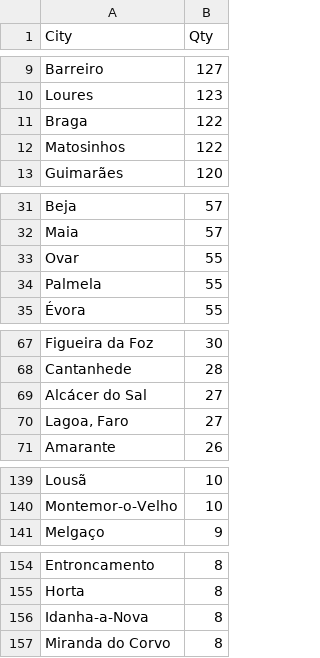
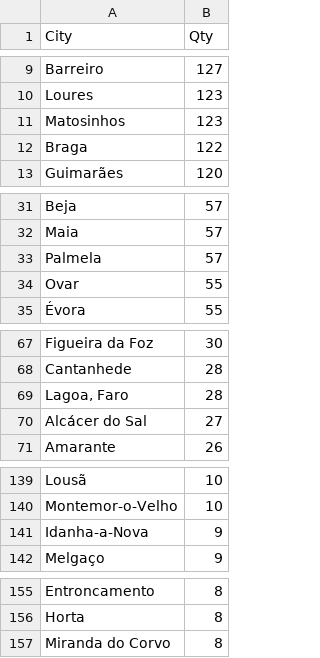
Before and after one commit to pmreis/emobility, a CSV file: data/outputs/PT_Chargers_Per_Municipality.csv, drawn as a sheet; only a part is shown, gaps mark what is left out.

```diff
--- a/data/outputs/PT_Chargers_Per_Municipality.csv
+++ b/data/outputs/PT_Chargers_Per_Municipality.csv
@@ -10,4 +10,4 @@ Barreiro,127
 Loures,123
+Matosinhos,123
 Braga,122
-Matosinhos,122
 Guimarães,120
@@ -32,4 +32,4 @@ Beja,57
 Maia,57
+Palmela,57
 Ovar,55
-Palmela,55
 Évora,55
@@ -68,4 +68,4 @@ Figueira da Foz,30
 Cantanhede,28
+"Lagoa, Faro",28
 Alcácer do Sal,27
-"Lagoa, Faro",27
 Amarante,26
@@ -140,2 +140,3 @@ Lousã,10
 Montemor-o-Velho,10
+Idanha-a-Nova,9
 Melgaço,9
@@ -155,3 +156,2 @@ Entroncamento,8
 Horta,8
-Idanha-a-Nova,8
 Miranda do Corvo,8
```
Also changed, not shown: data/outputs/PT_Market_PowerShareAgg_Analysis.csv, data/outputs/PT_Market_PowerShare_Analysis.csv, 8 other files.
